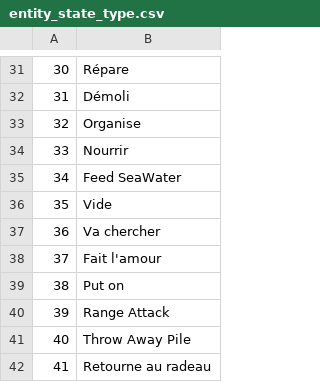
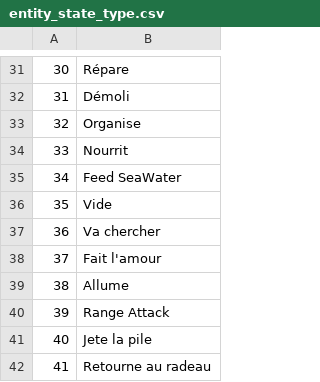
Before and after one commit to justusgamelab2016/LW-translation, a CSV file: language/fr/entity_state_type.csv, drawn as a sheet; only a part is shown, gaps mark what is left out; the diff covers the shown part only.

```diff
--- a/language/fr/entity_state_type.csv
+++ b/language/fr/entity_state_type.csv
@@ -33,3 +33,3 @@
 32,Organise
-33,Nourrir
+33,Nourrit
 34,Feed SeaWater
@@ -38,5 +38,5 @@
 37,Fait l'amour
-38,Put on
+38,Allume
 39,Range Attack
-40,Throw Away Pile
+40,Jete la pile
 41,Retourne au radeau
```
Also changed, not shown: 9 edited cells elsewhere in this file.
